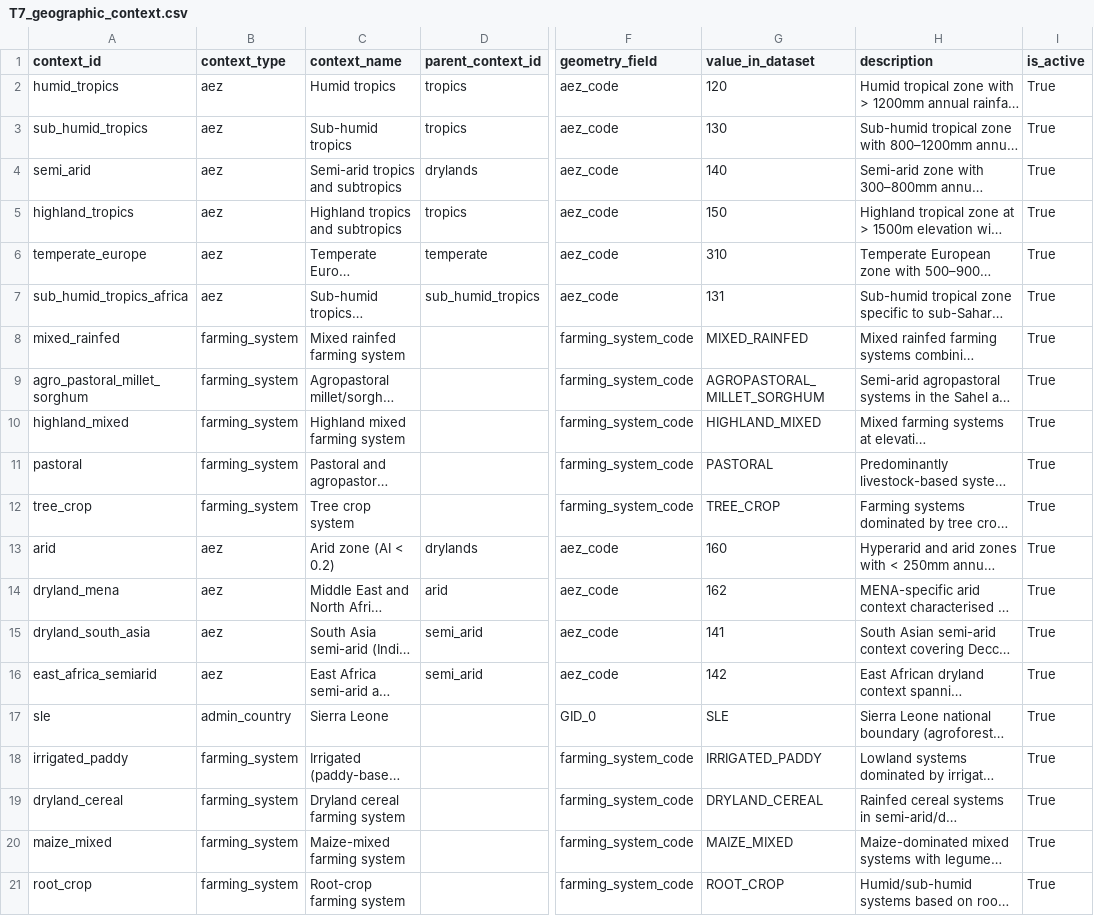
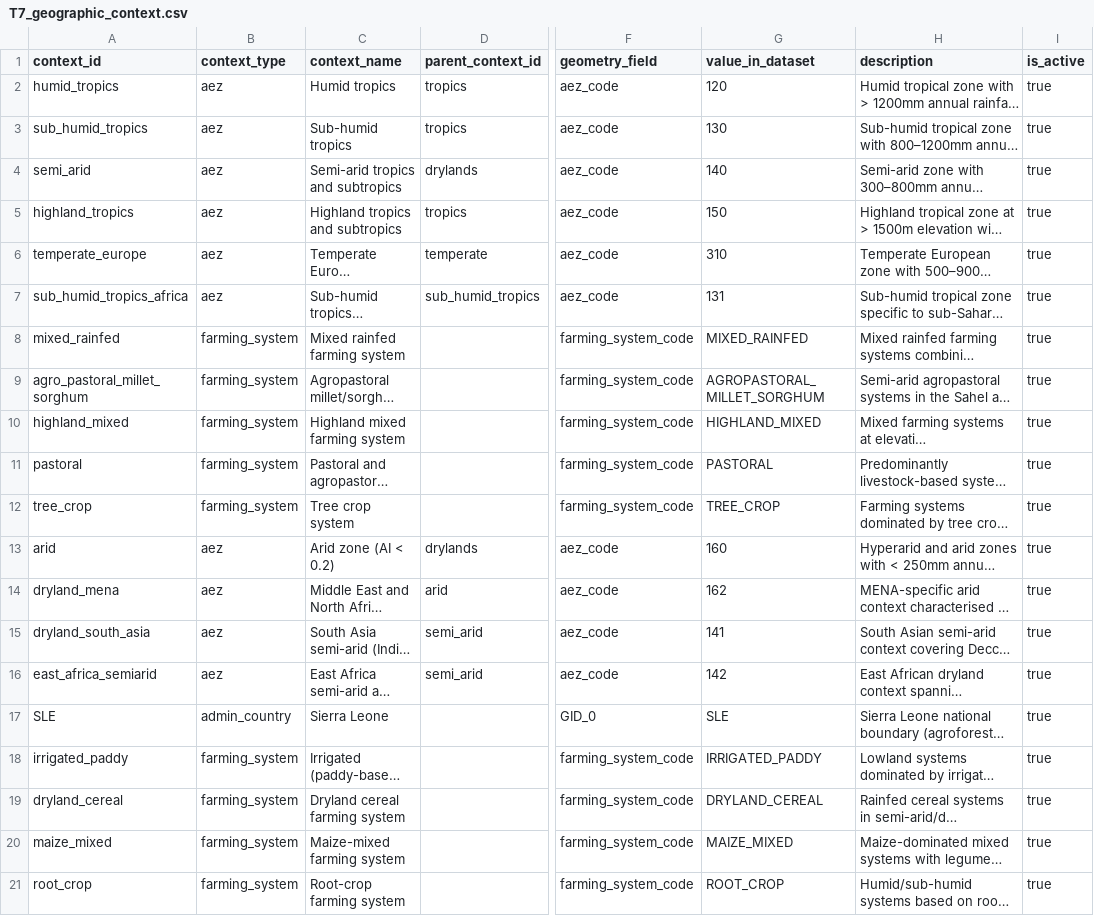
Before and after one commit to CIAT/nbs_ruralscan, a CSV file: schema/T7_geographic_context.csv, drawn as a sheet; only a part is shown, gaps mark what is left out; long unchanged cells end in …; the diff names each change by its address in the sheet, - before the commit and + after, or states it on an @@ line.

```diff
--- a/schema/T7_geographic_context.csv
+++ b/schema/T7_geographic_context.csv
-I2:I21 (is_active): True
+I2:I21 (is_active): true
-A17 (context_id): sle
+A17 (context_id): SLE
```
Also changed, not shown: schema/T1_data_registry.csv, schema/registers/BIND_dataset_binding.csv, 3 other files.
